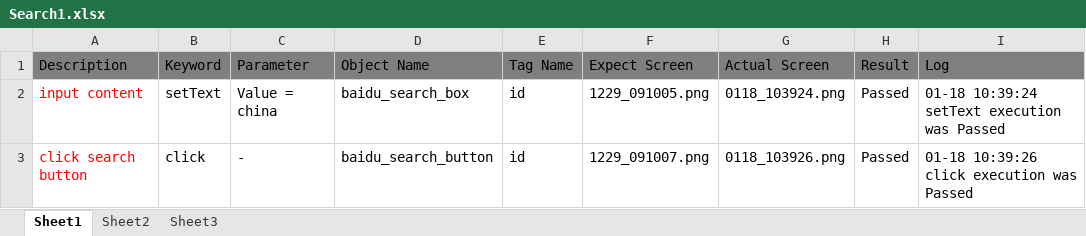
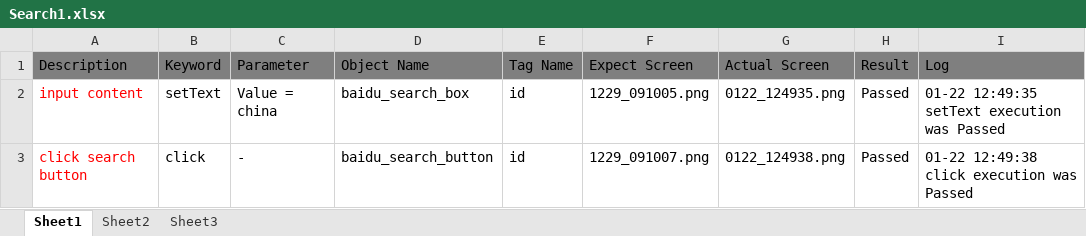
Before and after one commit to xuanyuanchl/AutomationFrameworks, an Excel workbook: SeleniumPythonFramework/src/TestScript/Module2/LaunchBaiduAndSearch1/Search1.xlsx, sheet Sheet1, drawn as a sheet; values as stored, in another font and other column widths than the file's, no borders; the diff names each change by its address in the sheet, - before the commit and + after, or states it on an @@ line.

```diff
--- a/SeleniumPythonFramework/src/TestScript/Module2/LaunchBaiduAndSearch1/Search1.xlsx (sheet Sheet1)
+++ b/SeleniumPythonFramework/src/TestScript/Module2/LaunchBaiduAndSearch1/Search1.xlsx (sheet Sheet1)
-G2 (Actual Screen): 0118_103924.png
+G2 (Actual Screen): 0122_124935.png
-I2 (Log): 01-18 10:39:24 setText execution was Passed
+I2 (Log): 01-22 12:49:35 setText execution was Passed
-G3 (Actual Screen): 0118_103926.png
+G3 (Actual Screen): 0122_124938.png
-I3 (Log): 01-18 10:39:26 click execution was Passed
+I3 (Log): 01-22 12:49:38 click execution was Passed
```
Also changed, not shown: SeleniumPythonFramework/src/TestPlan/Plan1.xlsx, SeleniumPythonFramework/src/TestScript/Module2/LaunchBaiduAndSearch1.xlsx, 5 other files.
